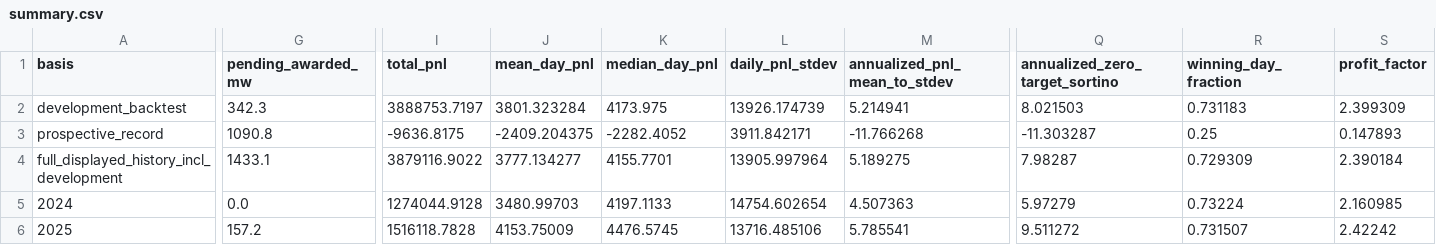
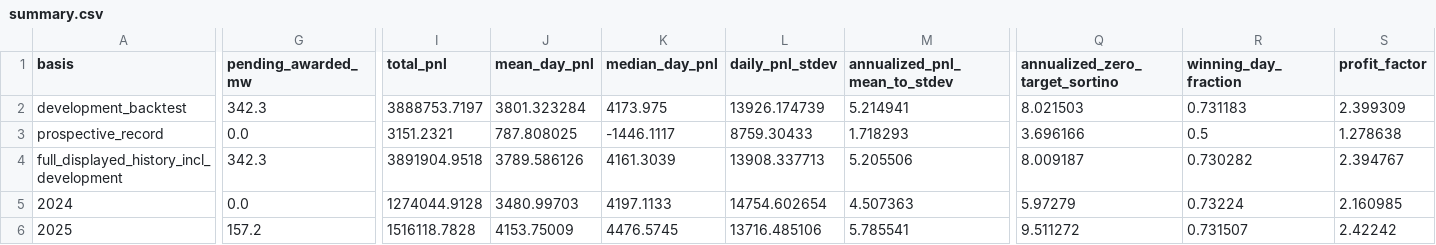
Before and after one commit to jameskim247/ptp-track-record, a CSV file: data/pairs-100/summary.csv, drawn as a sheet; only a part is shown, gaps mark what is left out; the diff covers the shown part only; the diff names each change by its address in the sheet, - before the commit and + after, or states it on an @@ line.

```diff
--- a/data/pairs-100/summary.csv
+++ b/data/pairs-100/summary.csv
-G3 (pending_awarded_mw): 1090.8
+G3 (pending_awarded_mw): 0.0
-I3 (total_pnl): -9636.8175
+I3 (total_pnl): 3151.2321
-J3 (mean_day_pnl): -2409.204375
+J3 (mean_day_pnl): 787.808025
-K3 (median_day_pnl): -2282.4052
+K3 (median_day_pnl): -1446.1117
-L3 (daily_pnl_stdev): 3911.842171
+L3 (daily_pnl_stdev): 8759.30433
-M3 (annualized_pnl_mean_to_stdev): -11.766268
+M3 (annualized_pnl_mean_to_stdev): 1.718293
-Q3 (annualized_zero_target_sortino): -11.303287
+Q3 (annualized_zero_target_sortino): 3.696166
-R3 (winning_day_fraction): 0.25
+R3 (winning_day_fraction): 0.5
-S3 (profit_factor): 0.147893
+S3 (profit_factor): 1.278638
-G4 (pending_awarded_mw): 1433.1
+G4 (pending_awarded_mw): 342.3
-I4 (total_pnl): 3879116.9022
+I4 (total_pnl): 3891904.9518
-J4 (mean_day_pnl): 3777.134277
+J4 (mean_day_pnl): 3789.586126
-K4 (median_day_pnl): 4155.7701
+K4 (median_day_pnl): 4161.3039
-L4 (daily_pnl_stdev): 13905.997964
+L4 (daily_pnl_stdev): 13908.337713
-M4 (annualized_pnl_mean_to_stdev): 5.189275
+M4 (annualized_pnl_mean_to_stdev): 5.205506
-Q4 (annualized_zero_target_sortino): 7.98287
+Q4 (annualized_zero_target_sortino): 8.009187
-R4 (winning_day_fraction): 0.729309
+R4 (winning_day_fraction): 0.730282
-S4 (profit_factor): 2.390184
+S4 (profit_factor): 2.394767
```
Also changed, not shown: 39 edited cells elsewhere in this file, data/pairs-100/daily.csv, data/pairs-100/monthly.csv, 12 other files.
